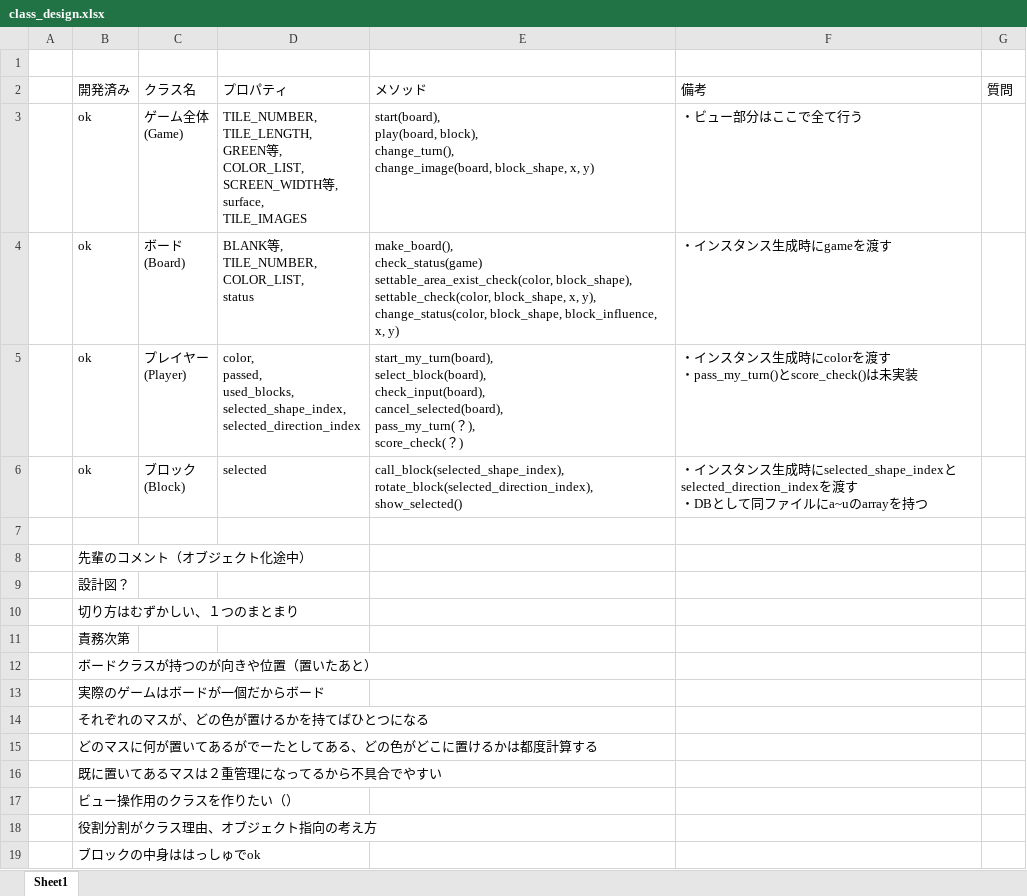
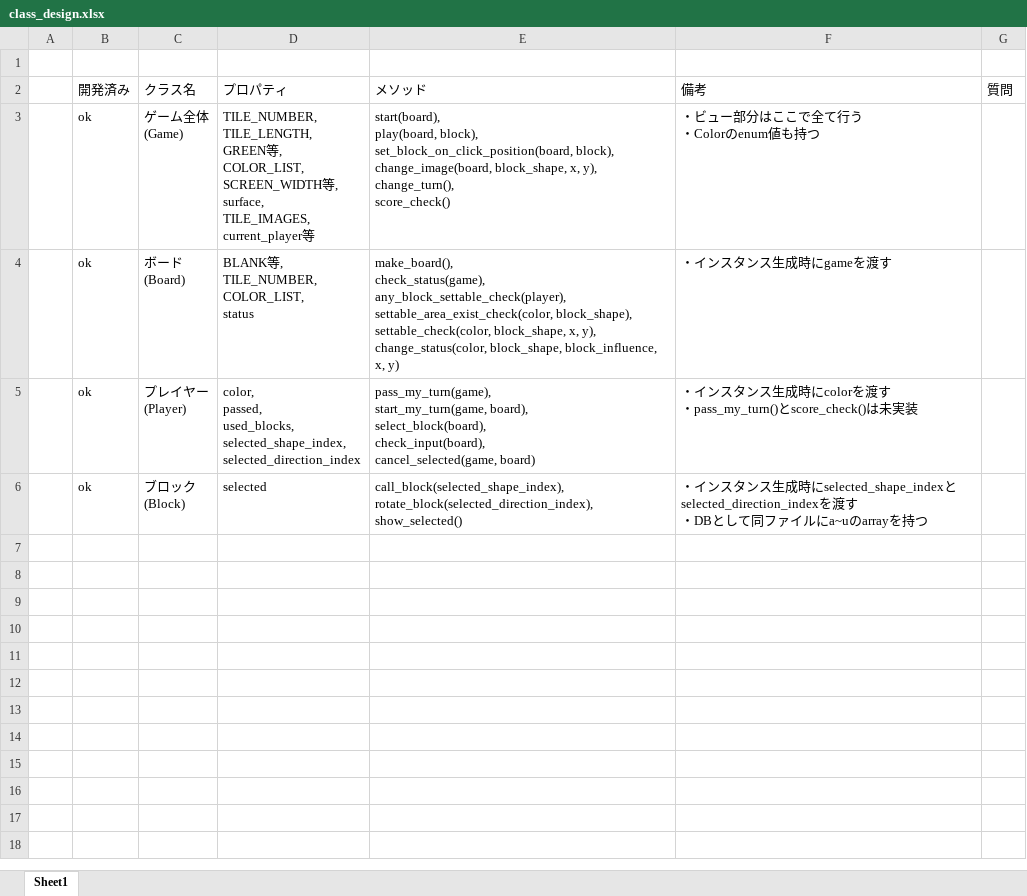
Before and after one commit to jonpili/KomatsuBlokus, an Excel workbook: class_design.xlsx, sheet Sheet1, drawn as a sheet; values as stored, in another font and other column widths than the file's, no borders; ↵ is a line break in a cell; the diff names each change by its address in the sheet, - before the commit and + after, or states it on an @@ line.

Commit message:
クラス図更新

```diff
--- a/class_design.xlsx (sheet Sheet1)
+++ b/class_design.xlsx (sheet Sheet1)
-D3 (プロパティ): …, ↵ surface, ↵ TILE_IMAGES
+D3 (プロパティ): …, ↵ surface, ↵ TILE_IMAGES, ↵ current_player等
-E3 (メソッド): …play(board, block), ↵ change_turn(), ↵ change_image(board, block_shape, x, y)
+E3 (メソッド): …play(board, block), ↵ set_block_on_click_position(board, block), ↵ change_image(board, block_shape, x, y), ↵ change_turn(), ↵ score_check()
-F3 (備考): ・ビュー部分はここで全て行う
+F3 (備考): ・ビュー部分はここで全て行う ↵ ・Colorのenum値も持つ
-E4 (メソッド): make_board(), ↵ check_status(game) ↵ settable_area_exist_check(color, block_shape),…
+E4 (メソッド): make_board(), ↵ check_status(game), ↵ any_block_settable_check(player), ↵ settable_area_exist_check(color, block_shape),…
-E5 (メソッド): start_my_turn(board), ↵ select_block(board), ↵ check_input(board), ↵ cancel_selected(board), ↵ pass_my_turn(？), ↵ score_check(？)
+E5 (メソッド): pass_my_turn(game), ↵ start_my_turn(game, board), ↵ select_block(board), ↵ check_input(board), ↵ cancel_selected(game, board)
-row 7: (empty)
-row 8:  | 先輩のコメント（オブジェクト化途中）
-row 9:  | 設計図？
-row 10:  | 切り方はむずかしい、１つのまとまり
-row 11:  | 責務次第
-row 12:  | ボードクラスが持つのが向きや位置（置いたあと）
-row 13:  | 実際のゲームはボードが一個だからボード
-row 14:  | それぞれのマスが、どの色が置けるかを持てばひとつになる
-row 15:  | どのマスに何が置いてあるがでーたとしてある、どの色がどこに置けるかは都度計算する
-row 16:  | 既に置いてあるマスは２重管理になってるから不具合でやすい
-row 17:  | ビュー操作用のクラスを作りたい（）
-row 18:  | 役割分割がクラス理由、オブジェクト指向の考え方
-row 19:  | ブロックの中身ははっしゅでok
```
